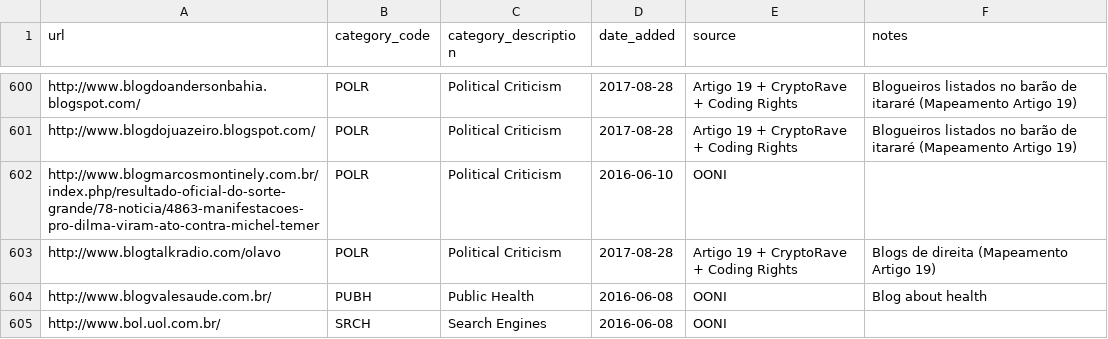
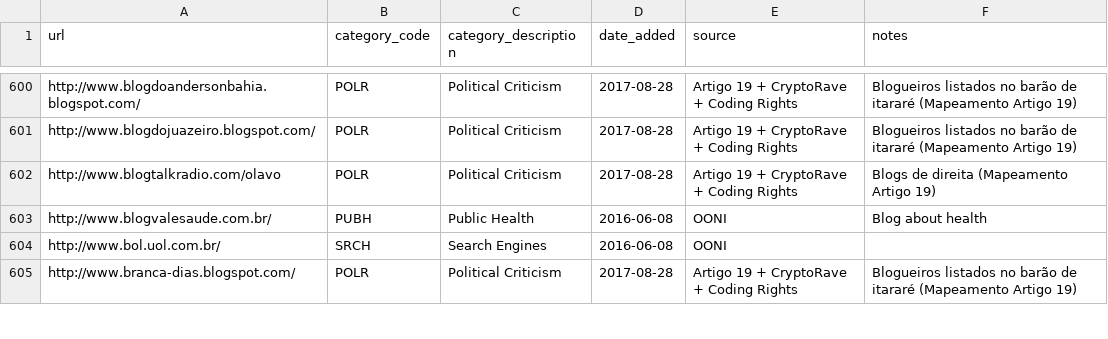
Before and after one commit to ooni/test-lists, a CSV file: lists/br.csv, drawn as a sheet; only a part is shown, gaps mark what is left out; the shorter side is filled out with more unchanged rows; the diff names each change by its address in the sheet, - before the commit and + after, or states it on an @@ line.

Commit message:
404 Not Found

```diff
--- a/lists/br.csv
+++ b/lists/br.csv
-row 602: http://www.blogmarcosmontinely.com.br/index.php/resultado-oficial-do-sorte-grande/78-noticia/4863-manifestacoes-pro-dilma-viram-ato-contra-michel-temer | POLR | Political Criticism | 2016-06-10 | OONI
```
